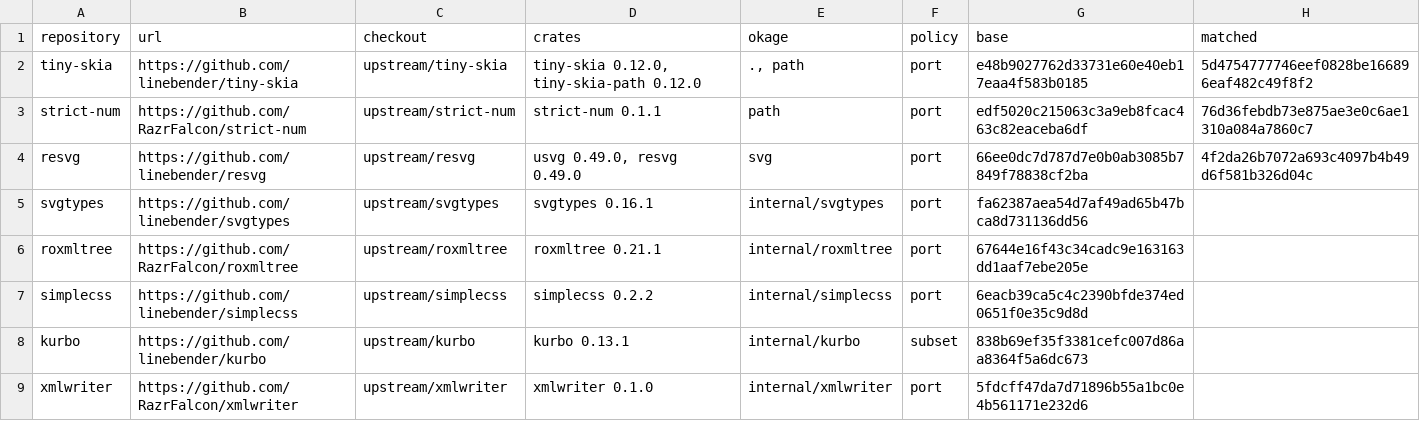
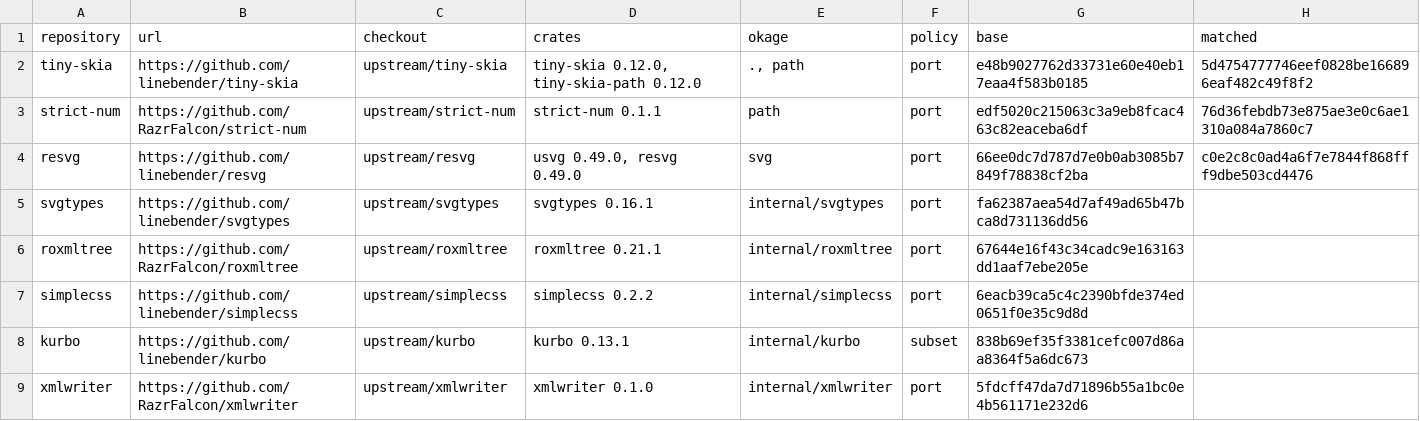
Before and after one commit to xo/okage, a TSV file: docs/upstream/upstreams.tsv, drawn as a sheet.

```diff
--- a/docs/upstream/upstreams.tsv
+++ b/docs/upstream/upstreams.tsv
@@ -3,3 +3,3 @@ tiny-skia	https://github.com/linebender/tiny-skia	upstream/tiny-skia	tiny-skia 0
 strict-num	https://github.com/RazrFalcon/strict-num	upstream/strict-num	strict-num 0.1.1	path	port	edf5020c215063c3a9eb8fcac463c82eaceba6df	76d36febdb73e875ae3e0c6ae1310a084a7860c7
-resvg	https://github.com/linebender/resvg	upstream/resvg	usvg 0.49.0, resvg 0.49.0	svg	port	66ee0dc7d787d7e0b0ab3085b7849f78838cf2ba	4f2da26b7072a693c4097b4b49d6f581b326d04c
+resvg	https://github.com/linebender/resvg	upstream/resvg	usvg 0.49.0, resvg 0.49.0	svg	port	66ee0dc7d787d7e0b0ab3085b7849f78838cf2ba	c0e2c8c0ad4a6f7e7844f868fff9dbe503cd4476
 svgtypes	https://github.com/linebender/svgtypes	upstream/svgtypes	svgtypes 0.16.1	internal/svgtypes	port	fa62387aea54d7af49ad65b47bca8d731136dd56	
```
Also changed, not shown: docs/upstream/resvg.tsv, 1 other file.
